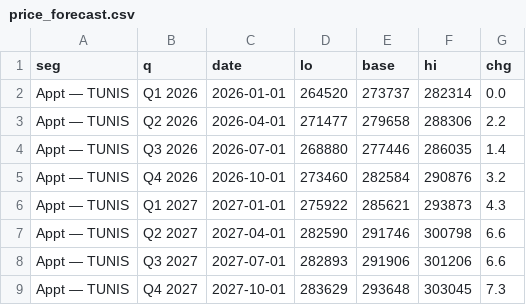
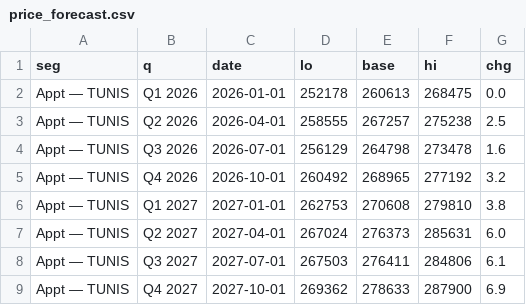
Before and after one commit to firasBenA/EstateMind, a CSV file: data/serie_temporelle/timeseries_exports/price_forecast.csv, drawn as a sheet; only a part is shown; the diff covers the shown part only.

Commit message:
feat(serie_temporelle): persist fitted IPIM Prophet models as pkl files for price forcasting

```diff
--- a/data/serie_temporelle/timeseries_exports/price_forecast.csv
+++ b/data/serie_temporelle/timeseries_exports/price_forecast.csv
@@ -1,9 +1,9 @@
 seg,q,date,lo,base,hi,chg
-Appt — TUNIS,Q1 2026,2026-01-01,264520,273737,282314,0.0
-Appt — TUNIS,Q2 2026,2026-04-01,271477,279658,288306,2.2
-Appt — TUNIS,Q3 2026,2026-07-01,268880,277446,286035,1.4
-Appt — TUNIS,Q4 2026,2026-10-01,273460,282584,290876,3.2
-Appt — TUNIS,Q1 2027,2027-01-01,275922,285621,293873,4.3
-Appt — TUNIS,Q2 2027,2027-04-01,282590,291746,300798,6.6
-Appt — TUNIS,Q3 2027,2027-07-01,282893,291906,301206,6.6
-Appt — TUNIS,Q4 2027,2027-10-01,283629,293648,303045,7.3
+Appt — TUNIS,Q1 2026,2026-01-01,252178,260613,268475,0.0
+Appt — TUNIS,Q2 2026,2026-04-01,258555,267257,275238,2.5
+Appt — TUNIS,Q3 2026,2026-07-01,256129,264798,273478,1.6
+Appt — TUNIS,Q4 2026,2026-10-01,260492,268965,277192,3.2
+Appt — TUNIS,Q1 2027,2027-01-01,262753,270608,279810,3.8
+Appt — TUNIS,Q2 2027,2027-04-01,267024,276373,285631,6.0
+Appt — TUNIS,Q3 2027,2027-07-01,267503,276411,284806,6.1
+Appt — TUNIS,Q4 2027,2027-10-01,269362,278633,287900,6.9
```
Also changed, not shown: 135 edited cells elsewhere in this file, 5 other files.
